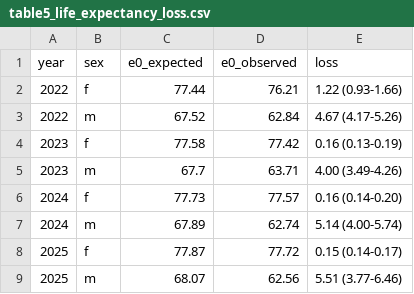
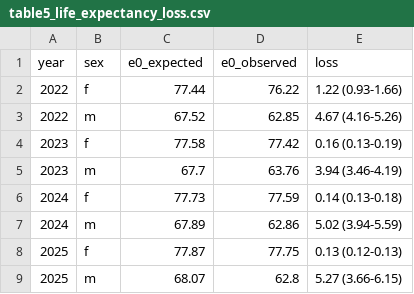
Before and after one commit to kikeacosta/ukraine_conflict, a CSV file: tables/table5_life_expectancy_loss.csv, drawn as a sheet.

```diff
--- a/tables/table5_life_expectancy_loss.csv
+++ b/tables/table5_life_expectancy_loss.csv
@@ -1,9 +1,9 @@
 year,sex,e0_expected,e0_observed,loss
-2022,f,77.44,76.21,1.22 (0.93-1.66)
-2022,m,67.52,62.84,4.67 (4.17-5.26)
+2022,f,77.44,76.22,1.22 (0.93-1.66)
+2022,m,67.52,62.85,4.67 (4.16-5.26)
 2023,f,77.58,77.42,0.16 (0.13-0.19)
-2023,m,67.7,63.71,4.00 (3.49-4.26)
-2024,f,77.73,77.57,0.16 (0.14-0.20)
-2024,m,67.89,62.74,5.14 (4.00-5.74)
-2025,f,77.87,77.72,0.15 (0.14-0.17)
-2025,m,68.07,62.56,5.51 (3.77-6.46)
+2023,m,67.7,63.76,3.94 (3.46-4.19)
+2024,f,77.73,77.59,0.14 (0.13-0.18)
+2024,m,67.89,62.86,5.02 (3.94-5.59)
+2025,f,77.87,77.75,0.13 (0.12-0.13)
+2025,m,68.07,62.8,5.27 (3.66-6.15)
```
Also changed, not shown: tables/table4_conflict_deaths_by_cause.csv, tables/table6_totals_by_cause.csv, 24 other files.
